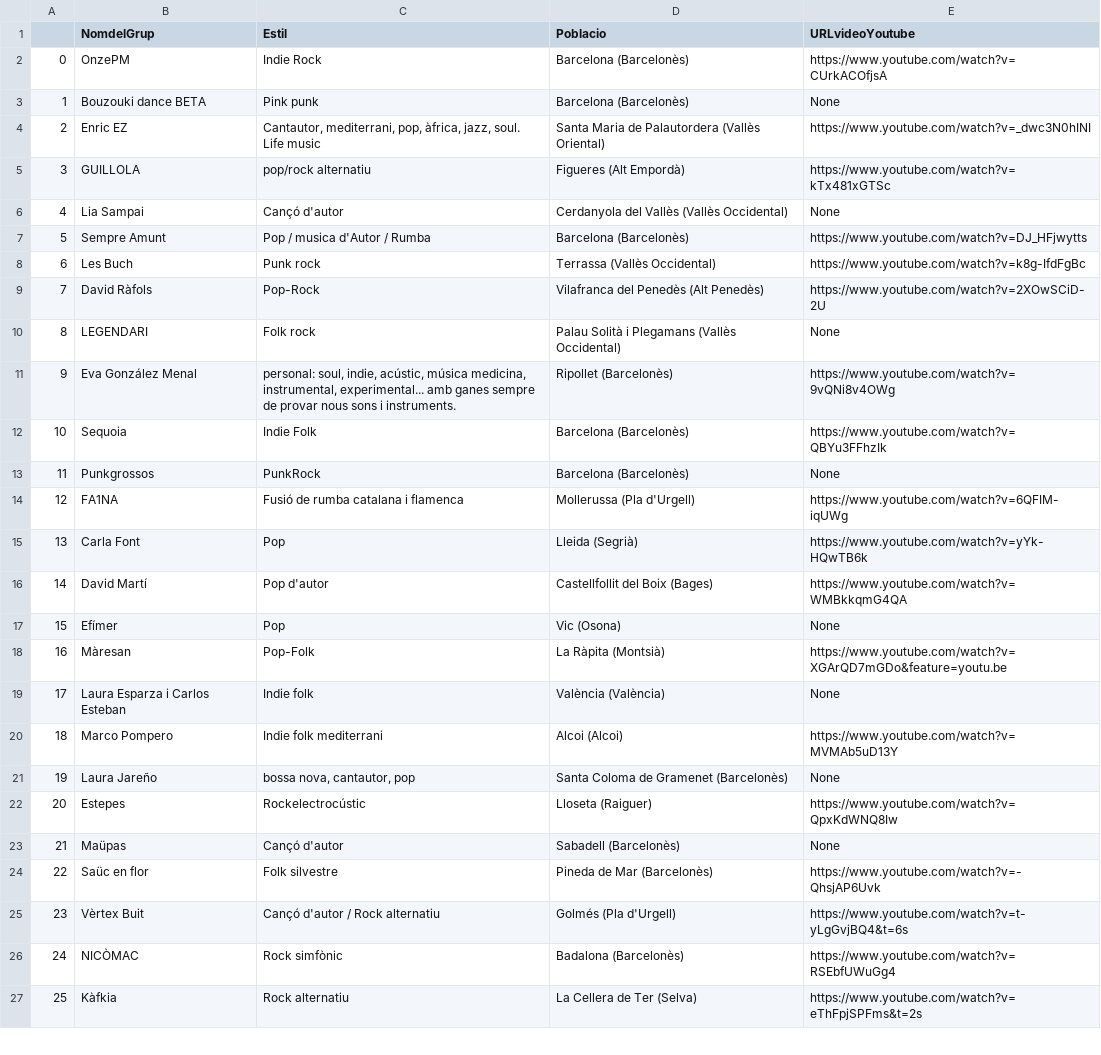
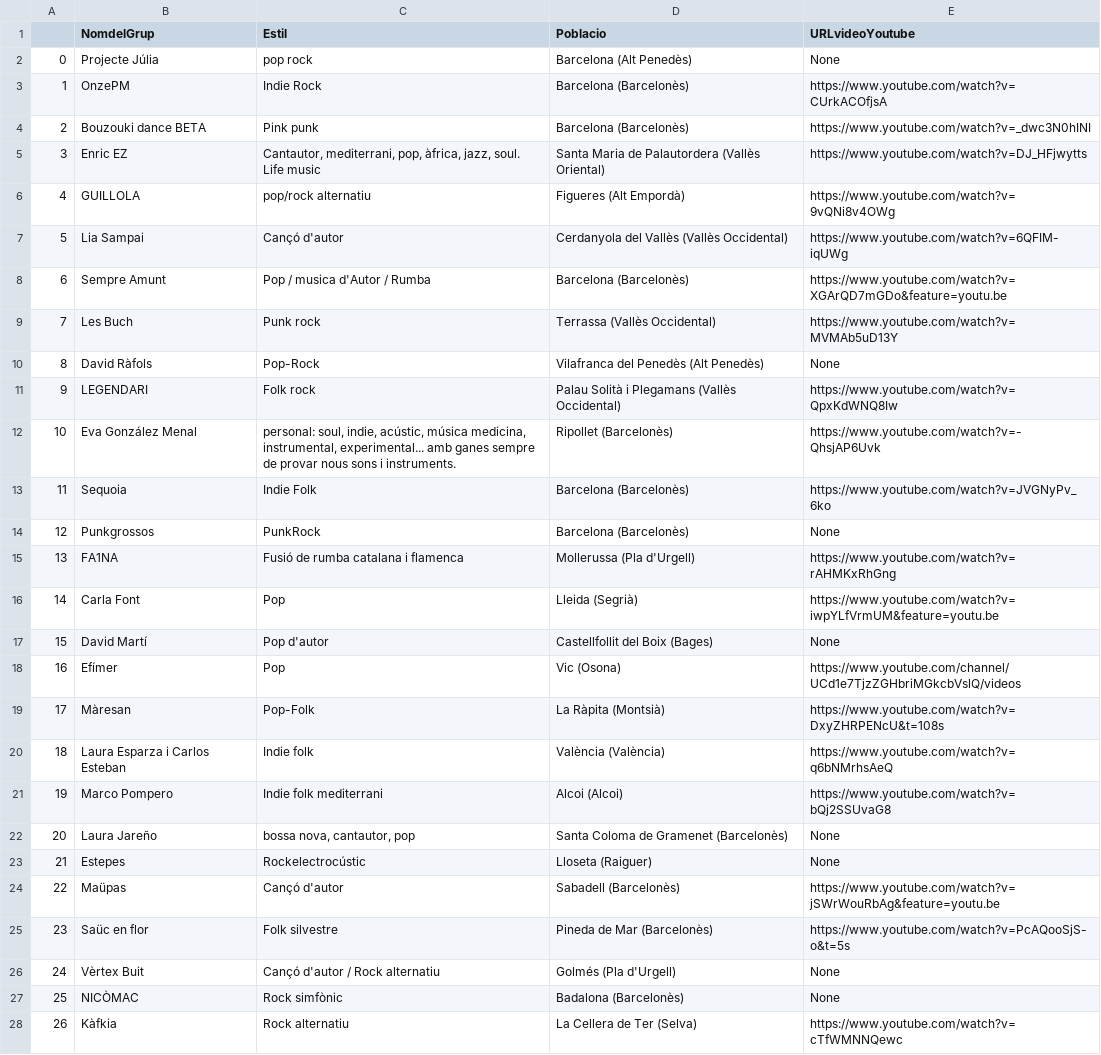
Before and after one commit to jackmat/Sona9-2020, a CSV file: master/data/0_ScrappingWebSona9/Sona9Grups.csv, drawn as a sheet; only a part is shown; addresses are those after the commit; the diff covers the shown part only; the diff names each change by its address in the sheet, - before the commit and + after, or states it on an @@ line.

```diff
--- a/master/data/0_ScrappingWebSona9/Sona9Grups.csv
+++ b/master/data/0_ScrappingWebSona9/Sona9Grups.csv
+row 2: 0 | Projecte Júlia | pop rock | Barcelona (Alt Penedès) | None
@@ column A renumbered from row 3 down @@
-E4 (URLvideoYoutube): None
+E4 (URLvideoYoutube): https://www.youtube.com/watch?v=_dwc3N0hINI
-E5 (URLvideoYoutube): https://www.youtube.com/watch?v=_dwc3N0hINI
+E5 (URLvideoYoutube): https://www.youtube.com/watch?v=DJ_HFjwytts
-E6 (URLvideoYoutube): https://www.youtube.com/watch?v=kTx481xGTSc
+E6 (URLvideoYoutube): https://www.youtube.com/watch?v=9vQNi8v4OWg
-E7 (URLvideoYoutube): None
+E7 (URLvideoYoutube): https://www.youtube.com/watch?v=6QFIM-iqUWg
-E8 (URLvideoYoutube): https://www.youtube.com/watch?v=DJ_HFjwytts
+E8 (URLvideoYoutube): https://www.youtube.com/watch?v=XGArQD7mGDo&feature=youtu.be
-E9 (URLvideoYoutube): https://www.youtube.com/watch?v=k8g-IfdFgBc
+E9 (URLvideoYoutube): https://www.youtube.com/watch?v=MVMAb5uD13Y
-E10 (URLvideoYoutube): https://www.youtube.com/watch?v=2XOwSCiD-2U
+E10 (URLvideoYoutube): None
-E11 (URLvideoYoutube): None
+E11 (URLvideoYoutube): https://www.youtube.com/watch?v=QpxKdWNQ8Iw
-E12 (URLvideoYoutube): https://www.youtube.com/watch?v=9vQNi8v4OWg
+E12 (URLvideoYoutube): https://www.youtube.com/watch?v=-QhsjAP6Uvk
-E13 (URLvideoYoutube): https://www.youtube.com/watch?v=QBYu3FFhzIk
+E13 (URLvideoYoutube): https://www.youtube.com/watch?v=JVGNyPv_6ko
-E15 (URLvideoYoutube): https://www.youtube.com/watch?v=6QFIM-iqUWg
+E15 (URLvideoYoutube): https://www.youtube.com/watch?v=rAHMKxRhGng
-E16 (URLvideoYoutube): https://www.youtube.com/watch?v=yYk-HQwTB6k
+E16 (URLvideoYoutube): https://www.youtube.com/watch?v=iwpYLfVrmUM&feature=youtu.be
-E17 (URLvideoYoutube): https://www.youtube.com/watch?v=WMBkkqmG4QA
+E17 (URLvideoYoutube): None
-E18 (URLvideoYoutube): None
+E18 (URLvideoYoutube): https://www.youtube.com/channel/UCd1e7TjzZGHbriMGkcbVslQ/videos
-E19 (URLvideoYoutube): https://www.youtube.com/watch?v=XGArQD7mGDo&feature=youtu.be
+E19 (URLvideoYoutube): https://www.youtube.com/watch?v=DxyZHRPENcU&t=108s
-E20 (URLvideoYoutube): None
+E20 (URLvideoYoutube): https://www.youtube.com/watch?v=q6bNMrhsAeQ
-E21 (URLvideoYoutube): https://www.youtube.com/watch?v=MVMAb5uD13Y
+E21 (URLvideoYoutube): https://www.youtube.com/watch?v=bQj2SSUvaG8
-E23 (URLvideoYoutube): https://www.youtube.com/watch?v=QpxKdWNQ8Iw
+E23 (URLvideoYoutube): None
-E24 (URLvideoYoutube): None
+E24 (URLvideoYoutube): https://www.youtube.com/watch?v=jSWrWouRbAg&feature=youtu.be
-E25 (URLvideoYoutube): https://www.youtube.com/watch?v=-QhsjAP6Uvk
+E25 (URLvideoYoutube): https://www.youtube.com/watch?v=PcAQooSjS-o&t=5s
-E26 (URLvideoYoutube): https://www.youtube.com/watch?v=t-yLgGvjBQ4&t=6s
+E26 (URLvideoYoutube): None
-E27 (URLvideoYoutube): https://www.youtube.com/watch?v=RSEbfUWuGg4
+E27 (URLvideoYoutube): None
-E28 (URLvideoYoutube): https://www.youtube.com/watch?v=eThFpjSPFms&t=2s
+E28 (URLvideoYoutube): https://www.youtube.com/watch?v=cTfWMNNQewc
```
Also changed, not shown: 1 added row and 22 edited cells elsewhere in this file, master/data/1_DataWrangling/Sona9GrupsWithLatLon.csv, 4 other files.
